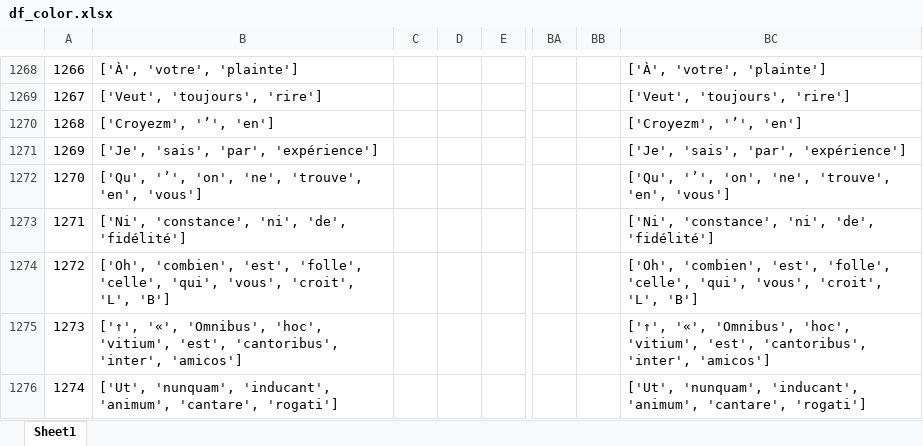
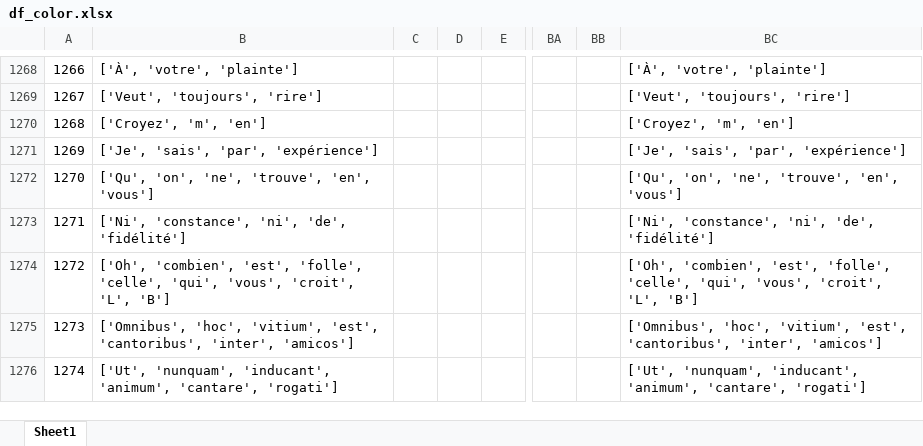
Before and after one commit to Antoine1608/TH-NL-P1-Decoupage_des_roles_d_une_piece_de_theatre, an Excel workbook: df_color.xlsx, sheet Sheet1, drawn as a sheet; only a part is shown, gaps mark what is left out; values as stored, in another font and other column widths than the file's, no cell formats; the diff covers the shown part only; the diff names each change by its address in the sheet, - before the commit and + after, or states it on an @@ line.

```diff
--- a/df_color.xlsx (sheet Sheet1)
+++ b/df_color.xlsx (sheet Sheet1)
-B1270: ['Croyezm', '’', 'en']
+B1270: ['Croyez', 'm', 'en']
-BC1270: ['Croyezm', '’', 'en']
+BC1270: ['Croyez', 'm', 'en']
-B1272: ['Qu', '’', 'on', 'ne', 'trouve', 'en', 'vous']
+B1272: ['Qu', 'on', 'ne', 'trouve', 'en', 'vous']
-BC1272: ['Qu', '’', 'on', 'ne', 'trouve', 'en', 'vous']
+BC1272: ['Qu', 'on', 'ne', 'trouve', 'en', 'vous']
-B1275: ['↑', '«', 'Omnibus', 'hoc', 'vitium',…
+B1275: ['Omnibus', 'hoc', 'vitium',…
-BC1275: ['↑', '«', 'Omnibus', 'hoc', 'vitium',…
+BC1275: ['Omnibus', 'hoc', 'vitium',…
```
Also changed, not shown: 1784 edited cells elsewhere in this sheet, cell formats, 1 other file.
